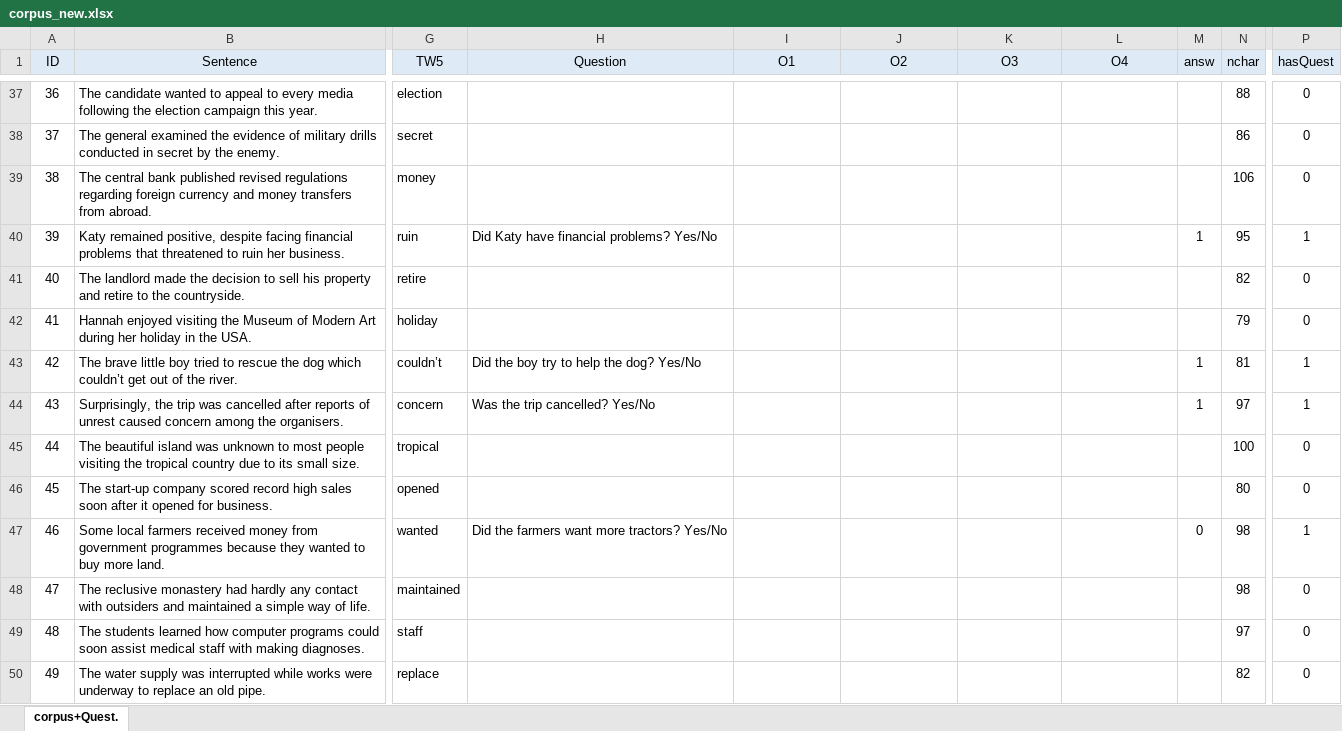
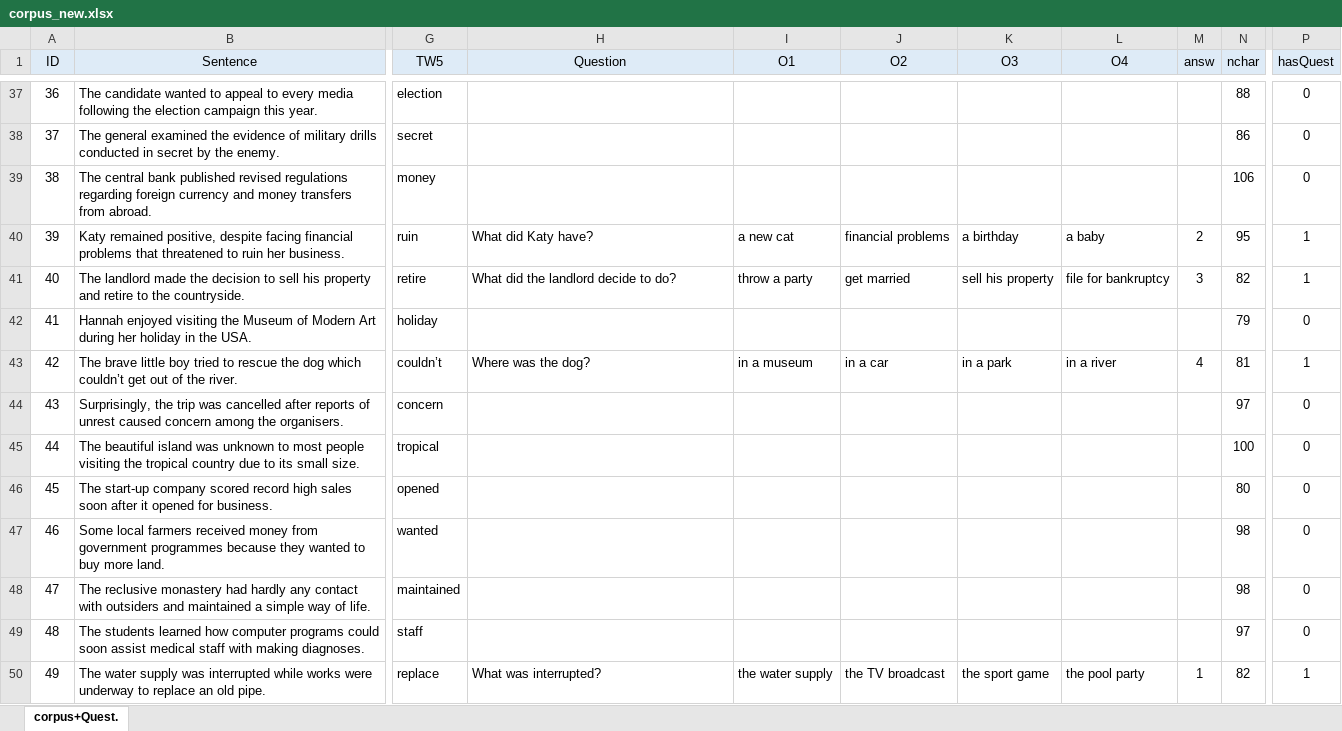
Before and after one commit to martin-vasilev/Zstring, an Excel workbook: Corpus/corpus_new.xlsx, sheet corpus+Quest., drawn as a sheet; only a part is shown, gaps mark what is left out; values as stored, in another font and other column widths than the file's, no borders; conditional formats not drawn; the diff covers the shown part only; the diff names each change by its address in the sheet, - before the commit and + after, or states it on an @@ line.

Commit message:
more questions

```diff
--- a/Corpus/corpus_new.xlsx (sheet corpus+Quest.)
+++ b/Corpus/corpus_new.xlsx (sheet corpus+Quest.)
-H40 (Question): Did Katy have financial problems? Yes/No
+H40 (Question): What did Katy have?
-I40 (О1): (empty)
+I40 (О1): a new cat
-J40 (О2): (empty)
+J40 (О2): financial problems
-K40 (О3): (empty)
+K40 (О3): a birthday
-L40 (О4): (empty)
+L40 (О4): a baby
-M40 (answ): 1
+M40 (answ): 2
-H41 (Question): (empty)
+H41 (Question): What did the landlord decide to do?
-I41 (О1): (empty)
+I41 (О1): throw a party
-J41 (О2): (empty)
+J41 (О2): get married
-K41 (О3): (empty)
+K41 (О3): sell his property
-L41 (О4): (empty)
+L41 (О4): file for bankruptcy
-M41 (answ): (empty)
+M41 (answ): 3
-P41 (hasQuest): 0
+P41 (hasQuest): 1
-H43 (Question): Did the boy try to help the dog? Yes/No
+H43 (Question): Where was the dog?
-I43 (О1): (empty)
+I43 (О1): in a museum
-J43 (О2): (empty)
+J43 (О2): in a car
-K43 (О3): (empty)
+K43 (О3): in a park
-L43 (О4): (empty)
+L43 (О4): in a river
-M43 (answ): 1
+M43 (answ): 4
-H44 (Question): Was the trip cancelled? Yes/No
+H44 (Question): (empty)
-M44 (answ): 1
+M44 (answ): (empty)
-P44 (hasQuest): 1
+P44 (hasQuest): 0
-H47 (Question): Did the farmers want more tractors? Yes/No
+H47 (Question): (empty)
-M47 (answ): 0
+M47 (answ): (empty)
-P47 (hasQuest): 1
+P47 (hasQuest): 0
-H50 (Question): (empty)
+H50 (Question): What was interrupted?
-I50 (О1): (empty)
+I50 (О1): the water supply
-J50 (О2): (empty)
+J50 (О2): the TV broadcast
-K50 (О3): (empty)
+K50 (О3): the sport game
-L50 (О4): (empty)
+L50 (О4): the pool party
-M50 (answ): (empty)
+M50 (answ): 1
-P50 (hasQuest): 0
+P50 (hasQuest): 1
```
Also changed, not shown: 131 edited cells and cell formats elsewhere in this sheet.
